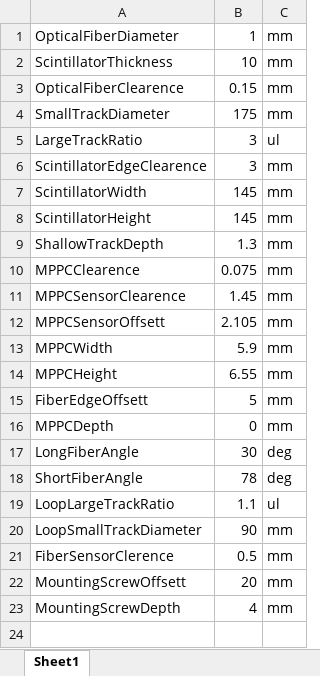
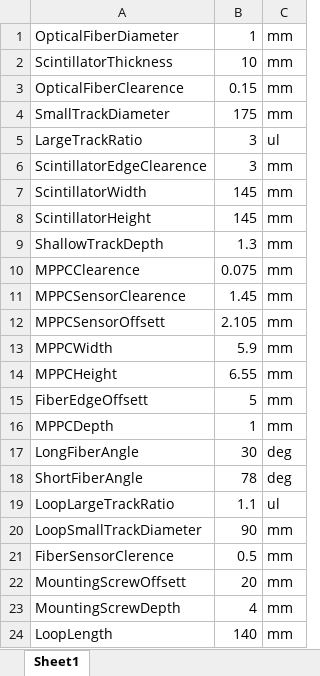
Before and after one commit to muonTelescope/scintillatorPanel, an Excel workbook: scintillator.xlsx, sheet Sheet1, drawn as a sheet; values as stored, in another font and other column widths than the file's, no borders; the diff names each change by its address in the sheet, - before the commit and + after, or states it on an @@ line.

Commit message:
Excel file

```diff
--- a/scintillator.xlsx (sheet Sheet1)
+++ b/scintillator.xlsx (sheet Sheet1)
-B16: 0
+B16: 1
+row 24: LoopLength | 140 | mm
```
Also changed, not shown: 3 other files.
